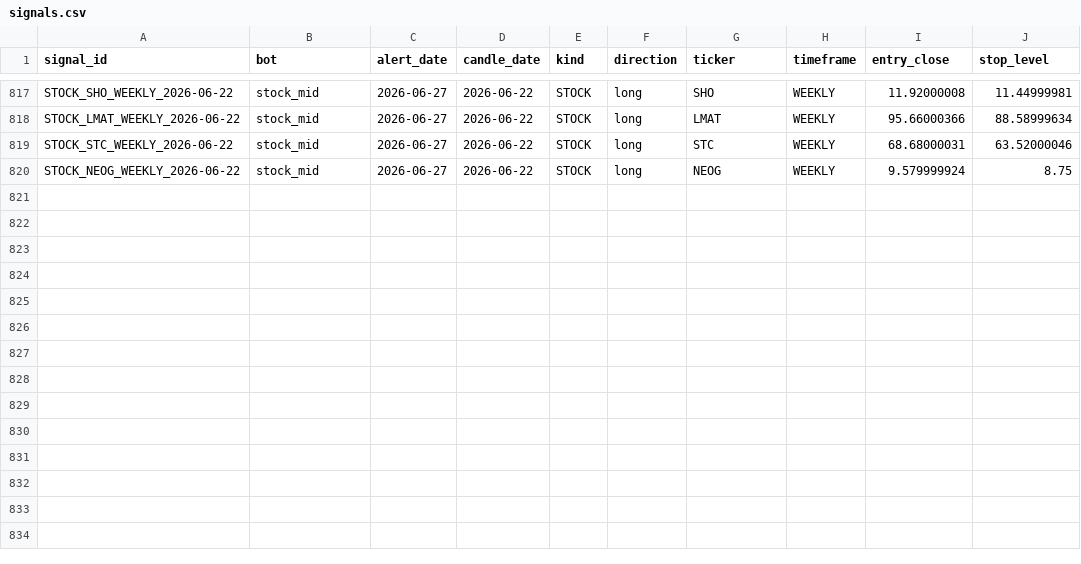
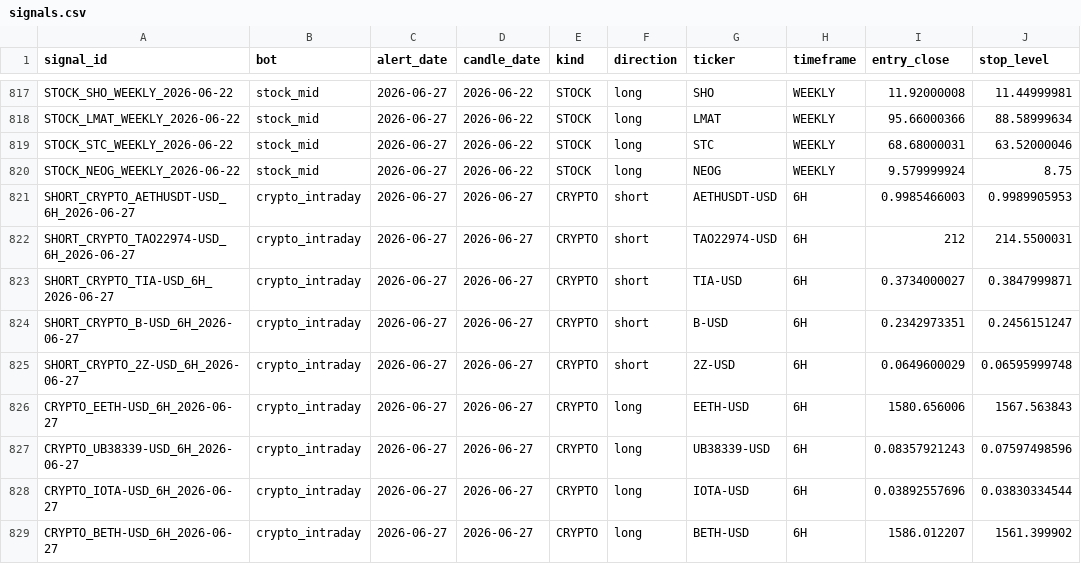
Before and after one commit to am140512623/candle-scanner, a CSV file: signals.csv, drawn as a sheet; only a part is shown, gaps mark what is left out.

```diff
--- a/signals.csv
+++ b/signals.csv
@@ -820 +820,10 @@ STOCK_STC_WEEKLY_2026-06-22,stock_mid,2026-06-27,2026-06-22,STOCK,long,STC,WEEKL
 STOCK_NEOG_WEEKLY_2026-06-22,stock_mid,2026-06-27,2026-06-22,STOCK,long,NEOG,WEEKLY,9.579999924,8.75
+SHORT_CRYPTO_AETHUSDT-USD_6H_2026-06-27,crypto_intraday,2026-06-27,2026-06-27,CRYPTO,short,AETHUSDT-USD,6H,0.9985466003,0.9989905953
+SHORT_CRYPTO_TAO22974-USD_6H_2026-06-27,crypto_intraday,2026-06-27,2026-06-27,CRYPTO,short,TAO22974-USD,6H,212,214.5500031
+SHORT_CRYPTO_TIA-USD_6H_2026-06-27,crypto_intraday,2026-06-27,2026-06-27,CRYPTO,short,TIA-USD,6H,0.3734000027,0.3847999871
+SHORT_CRYPTO_B-USD_6H_2026-06-27,crypto_intraday,2026-06-27,2026-06-27,CRYPTO,short,B-USD,6H,0.2342973351,0.2456151247
+SHORT_CRYPTO_2Z-USD_6H_2026-06-27,crypto_intraday,2026-06-27,2026-06-27,CRYPTO,short,2Z-USD,6H,0.0649600029,0.06595999748
+CRYPTO_EETH-USD_6H_2026-06-27,crypto_intraday,2026-06-27,2026-06-27,CRYPTO,long,EETH-USD,6H,1580.656006,1567.563843
+CRYPTO_UB38339-USD_6H_2026-06-27,crypto_intraday,2026-06-27,2026-06-27,CRYPTO,long,UB38339-USD,6H,0.08357921243,0.07597498596
+CRYPTO_IOTA-USD_6H_2026-06-27,crypto_intraday,2026-06-27,2026-06-27,CRYPTO,long,IOTA-USD,6H,0.03892557696,0.03830334544
+CRYPTO_BETH-USD_6H_2026-06-27,crypto_intraday,2026-06-27,2026-06-27,CRYPTO,long,BETH-USD,6H,1586.012207,1561.399902
```
